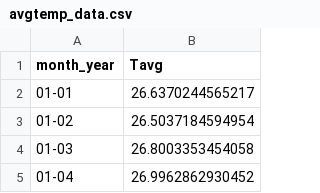
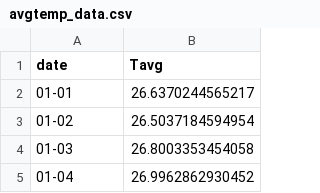
Before and after one commit to Florencia-Stella/FIT3179, a CSV file: data/avgtemp_data.csv, drawn as a sheet; only a part is shown.

Commit message:
change column name

```diff
--- a/data/avgtemp_data.csv
+++ b/data/avgtemp_data.csv
@@ -1,2 +1,2 @@
-"month_year","Tavg"
+"date","Tavg"
 "01-01",26.6370244565217
```
